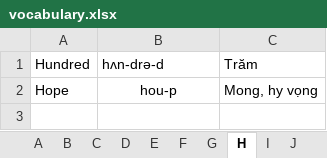
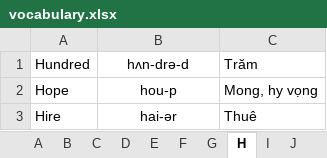
Before and after one commit to nguyenhuyenag/spring-framework, an Excel workbook: spring-boot/spring-boot-english/src/main/resources/data/vocabulary.xlsx, sheet H, drawn as a sheet; values as stored, in another font and other column widths than the file's, no borders; the diff names each change by its address in the sheet, - before the commit and + after, or states it on an @@ line.

```diff
--- a/spring-boot/spring-boot-english/src/main/resources/data/vocabulary.xlsx (sheet H)
+++ b/spring-boot/spring-boot-english/src/main/resources/data/vocabulary.xlsx (sheet H)
-B1 alignment: left
+B1 alignment: center
+row 3: Hire | hai-ər | Thuê
```
Also changed, not shown: sheet M, sheet Note, sheet R, sheet Phrase, sheet I, sheet C, 3 more sheets, 1 other file.
